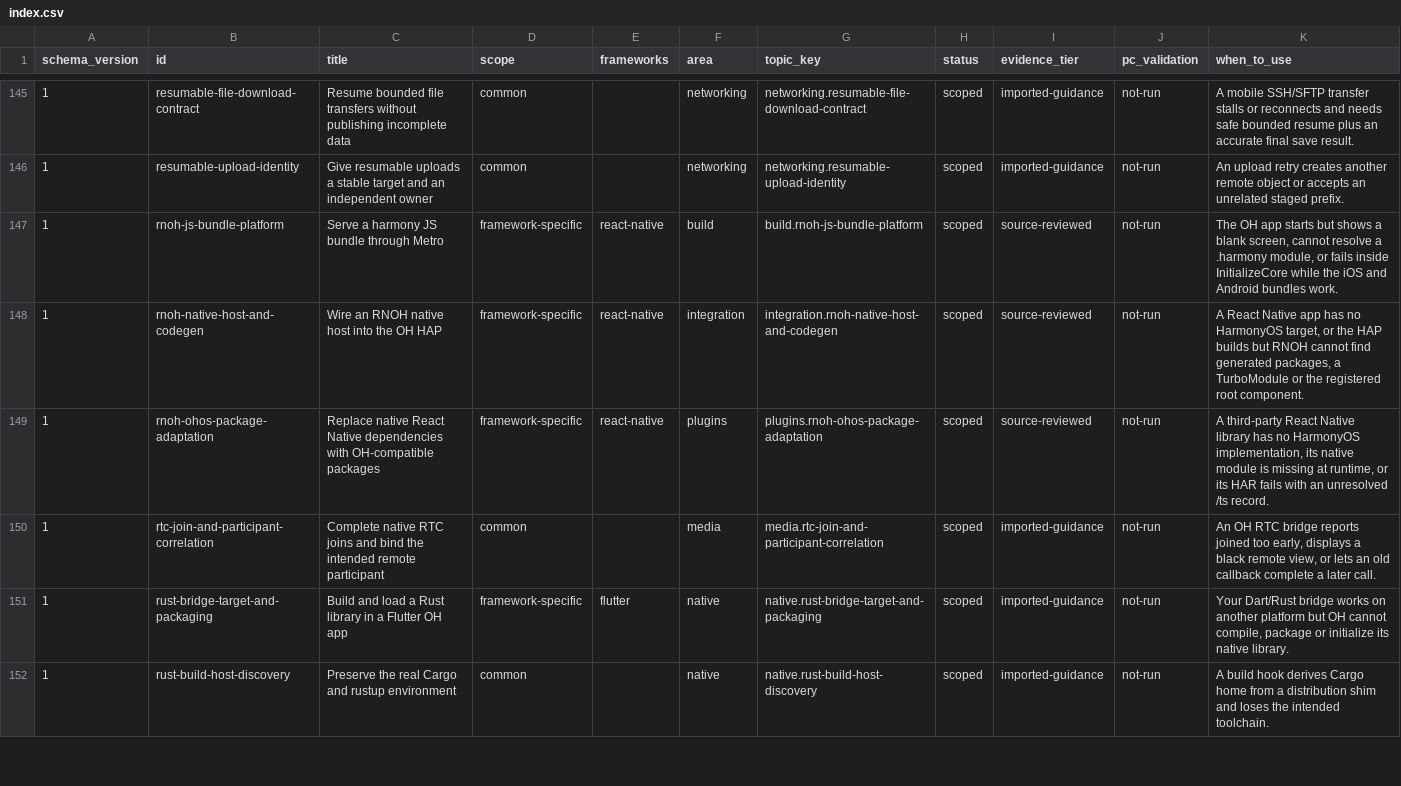
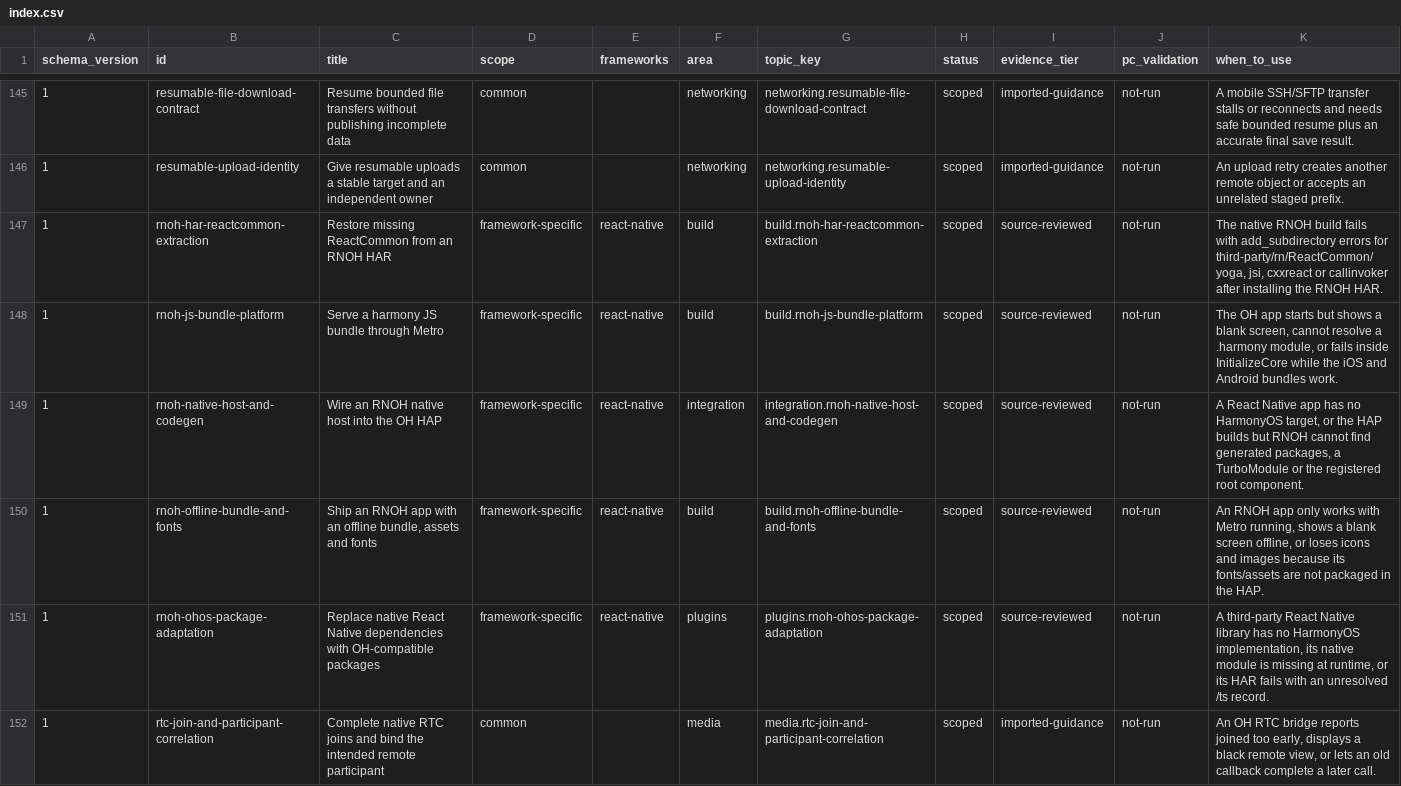
Before and after one commit to ztpublic/hos-cross-platform-framework-knowledge-curator, a CSV file: index.csv, drawn as a sheet; only a part is shown, gaps mark what is left out; the shorter side is filled out with more unchanged rows; rows hold the shown columns only; the diff names each change by its address in the sheet, - before the commit and + after, or states it on an @@ line.

Commit message:
Add RNOH offline bundle and ReactCommon findings
Add two React Native/RNOH entries from a source-reviewed HAP port: an
offline bundle/asset/font provider chain with Metro fallback, and a
reproducible extraction of the missing ReactCommon subtree from the
RNOH HAR when ohpm omits it.

Evidence, the AGPL notice and candidate dispositions are recorded in
provenance, maintenance/sources.json and maintenance/runs/.

```diff
--- a/index.csv
+++ b/index.csv
+row 147: 1 | rnoh-har-reactcommon-extraction | Restore missing ReactCommon from an RNOH HAR | framework-specific | react-native | build | build.rnoh-har-reactcommon-extraction | scoped | source-reviewed | not-run | The native RNOH build fails with add_subdirectory errors for third-party/rn/ReactCommon/yoga, jsi, cxxreact or callinvoker after installing the RNOH HAR.
+row 150: 1 | rnoh-offline-bundle-and-fonts | Ship an RNOH app with an offline bundle, assets and fonts | framework-specific | react-native | build | build.rnoh-offline-bundle-and-fonts | scoped | source-reviewed | not-run | An RNOH app only works with Metro running, shows a blank screen offline, or loses icons and images because its fonts/assets are not packaged in the HAP.
```
Also changed, not shown: 11 other files.
